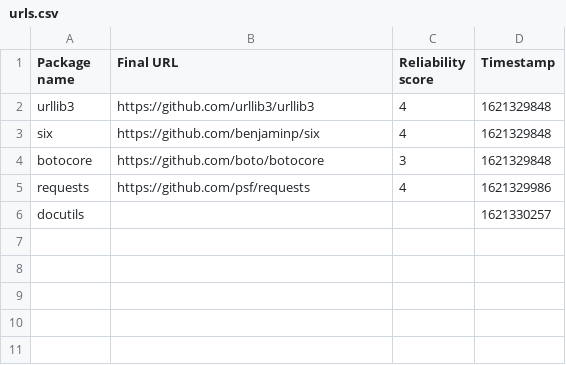
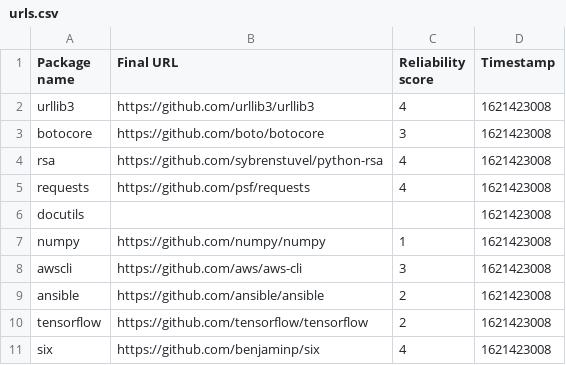
Before and after one commit to simonepirocca/py2src, a CSV file: output/urls.csv, drawn as a sheet.

```diff
--- a/output/urls.csv
+++ b/output/urls.csv
@@ -1,6 +1,11 @@
 Package name;Final URL;Reliability score;Timestamp
-urllib3;https://github.com/urllib3/urllib3;4;1621329848
-six;https://github.com/benjaminp/six;4;1621329848
-botocore;https://github.com/boto/botocore;3;1621329848
-requests;https://github.com/psf/requests;4;1621329986
-docutils;;;1621330257
+urllib3;https://github.com/urllib3/urllib3;4;1621423008
+botocore;https://github.com/boto/botocore;3;1621423008
+rsa;https://github.com/sybrenstuvel/python-rsa;4;1621423008
+requests;https://github.com/psf/requests;4;1621423008
+docutils;;;1621423008
+numpy;https://github.com/numpy/numpy;1;1621423008
+awscli;https://github.com/aws/aws-cli;3;1621423008
+ansible;https://github.com/ansible/ansible;2;1621423008
+tensorflow;https://github.com/tensorflow/tensorflow;2;1621423008
+six;https://github.com/benjaminp/six;4;1621423008
```
Also changed, not shown: output/factors.csv, 9 other files.
